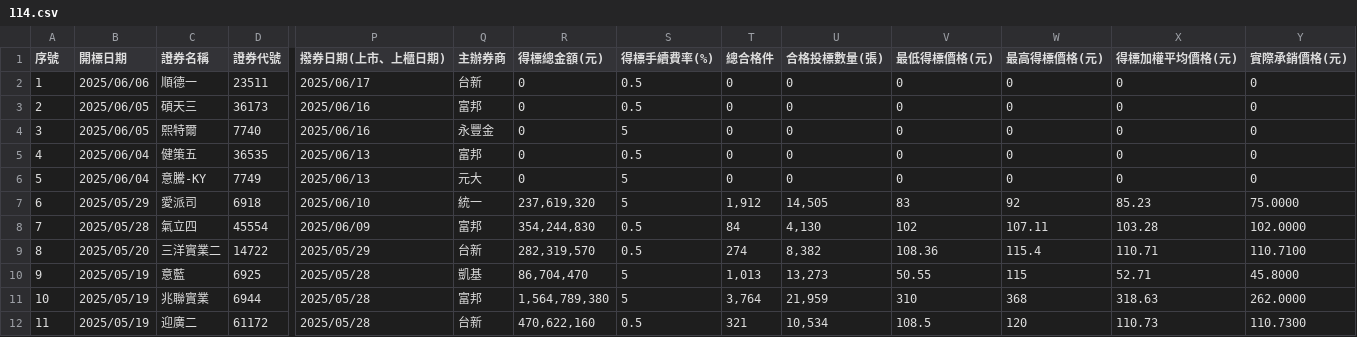
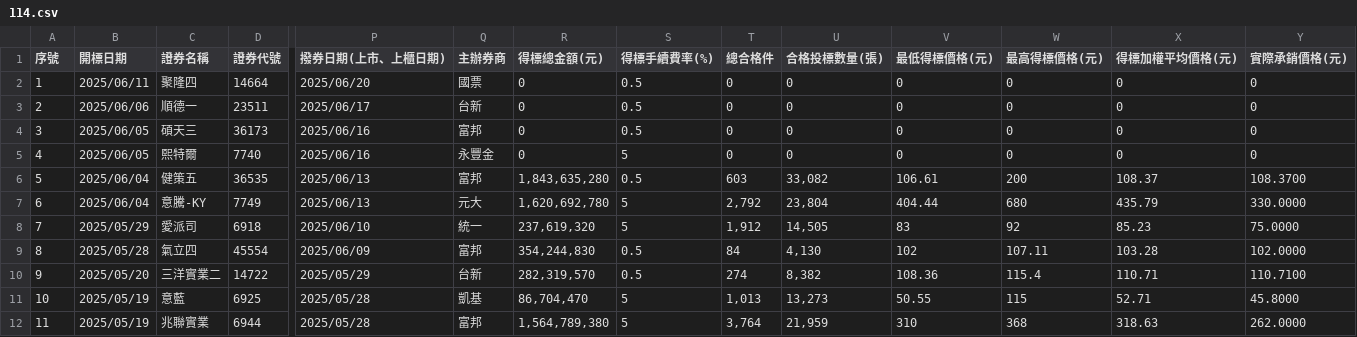
Before and after one commit to Aryido/auction, a CSV file: years/114.csv, drawn as a sheet; only a part is shown, gaps mark what is left out; the shorter side is filled out with more unchanged rows; addresses are those after the commit; rows hold the shown columns only; the diff names each change by its address in the sheet, - before the commit and + after, or states it on an @@ line.

```diff
--- a/years/114.csv
+++ b/years/114.csv
+row 2: 1 | 2025/06/11 | 聚隆四 | 14664 | 2025/06/20 | 國票 | 0 | 0.5 | 0 | 0 | 0 | 0 | 0 | 0
@@ column A (序號) renumbered from row 3 down @@
-R6 (得標總金額(元)): 0
+R6 (得標總金額(元)): 1,843,635,280
-T6 (總合格件): 0
+T6 (總合格件): 603
-U6 (合格投標數量(張)): 0
+U6 (合格投標數量(張)): 33,082
-V6 (最低得標價格(元)): 0
+V6 (最低得標價格(元)): 106.61
-W6 (最高得標價格(元)): 0
+W6 (最高得標價格(元)): 200
-X6 (得標加權平均價格(元)): 0
+X6 (得標加權平均價格(元)): 108.37
-Y6 (實際承銷價格(元)): 0
+Y6 (實際承銷價格(元)): 108.3700
-R7 (得標總金額(元)): 0
+R7 (得標總金額(元)): 1,620,692,780
-T7 (總合格件): 0
+T7 (總合格件): 2,792
-U7 (合格投標數量(張)): 0
+U7 (合格投標數量(張)): 23,804
-V7 (最低得標價格(元)): 0
+V7 (最低得標價格(元)): 404.44
-W7 (最高得標價格(元)): 0
+W7 (最高得標價格(元)): 680
-X7 (得標加權平均價格(元)): 0
+X7 (得標加權平均價格(元)): 435.79
-Y7 (實際承銷價格(元)): 0
+Y7 (實際承銷價格(元)): 330.0000
```
Also changed, not shown: years/final/merged.csv.
